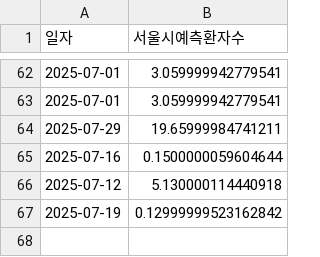
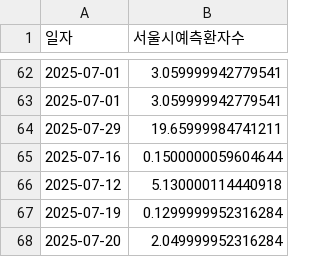
Before and after one commit to dalsoup/0725, a CSV file: ML_asos_total_prediction.csv, drawn as a sheet; only a part is shown, gaps mark what is left out.

Commit message:
[tab1] 2025-07-20 예측값 업데이트

```diff
--- a/ML_asos_total_prediction.csv
+++ b/ML_asos_total_prediction.csv
@@ -66,2 +66,3 @@
 2025-07-12,5.130000114440918
-2025-07-19,0.12999999523162842
+2025-07-19,0.1299999952316284
+2025-07-20,2.049999952316284
```
